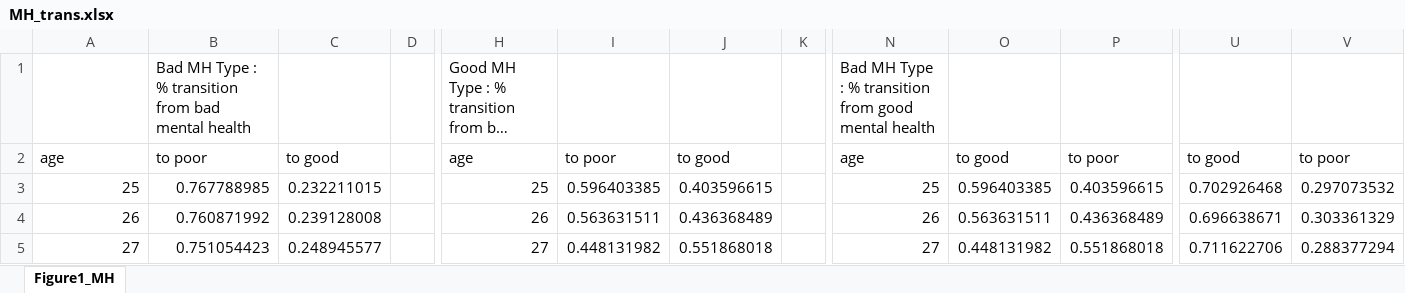
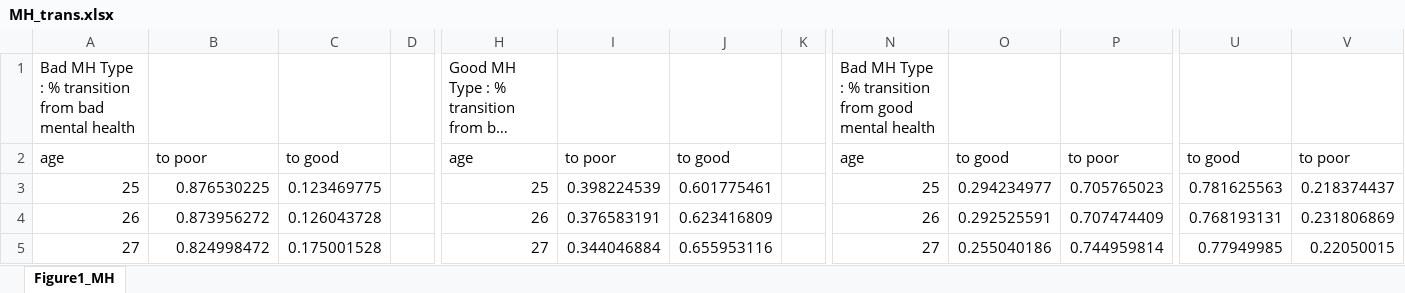
Before and after one commit to bboyajian253/discrete_lab_lc_model, an Excel workbook: my_code/my_model_2/input/MH_trans.xlsx, sheet Figure1_MH, drawn as a sheet; only a part is shown, gaps mark what is left out; long unchanged cells end in …; values as stored, in another font and other column widths than the file's, no borders; the diff covers the shown part only; the diff names each change by its address in the sheet, - before the commit and + after, or states it on an @@ line.

Commit message:
clean up input a bit

```diff
--- a/my_code/my_model_2/input/MH_trans.xlsx (sheet Figure1_MH)
+++ b/my_code/my_model_2/input/MH_trans.xlsx (sheet Figure1_MH)
-A1: (empty)
+A1: Bad MH Type : % transition from bad mental health
-B1: Bad MH Type : % transition from bad mental health
+B1: (empty)
-B3: 0.767788985
+B3: 0.876530225
-C3: 0.232211015
+C3: 0.123469775
-I3: 0.596403385
+I3: 0.398224539
-J3: 0.403596615
+J3: 0.601775461
-O3: 0.596403385
+O3: 0.294234977
-P3: 0.403596615
+P3: 0.705765023
-U3: 0.702926468
+U3: 0.781625563
-V3: 0.297073532
+V3: 0.218374437
-B4: 0.760871992
+B4: 0.873956272
-C4: 0.239128008
+C4: 0.126043728
-I4: 0.563631511
+I4: 0.376583191
-J4: 0.436368489
+J4: 0.623416809
-O4: 0.563631511
+O4: 0.292525591
-P4: 0.436368489
+P4: 0.707474409
-U4: 0.696638671
+U4: 0.768193131
-V4: 0.303361329
+V4: 0.231806869
-B5: 0.751054423
+B5: 0.824998472
-C5: 0.248945577
+C5: 0.175001528
-I5: 0.448131982
+I5: 0.344046884
-J5: 0.551868018
+J5: 0.655953116
-O5: 0.448131982
+O5: 0.255040186
-P5: 0.551868018
+P5: 0.744959814
-U5: 0.711622706
+U5: 0.77949985
-V5: 0.288377294
+V5: 0.22050015
```
Also changed, not shown: 384 edited cells elsewhere in this sheet, 23 other files.
